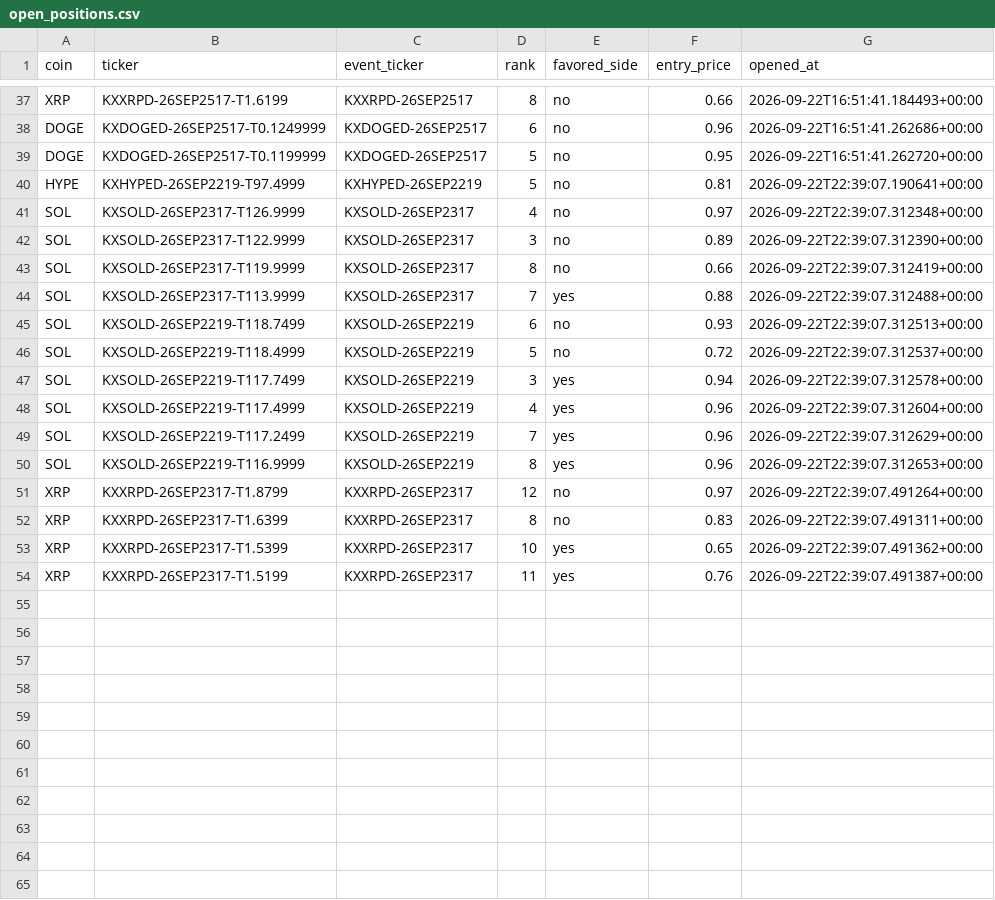
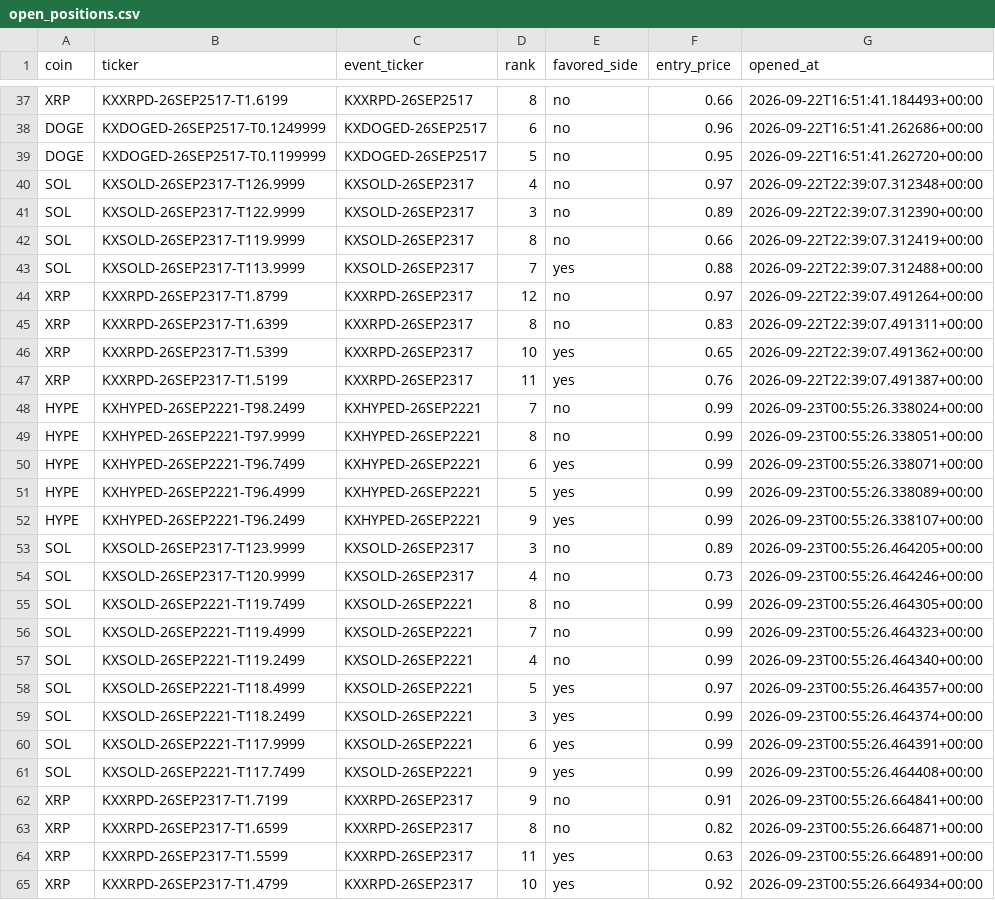
Before and after one commit to Prinxe-crypto/multicoin-midrank-bot, a CSV file: open_positions.csv, drawn as a sheet; only a part is shown, gaps mark what is left out; removed rows and columns are numbered as before the commit, all else as after; the diff names each change by its address in the sheet, - before the commit and + after, or states it on an @@ line.

```diff
--- a/open_positions.csv
+++ b/open_positions.csv
-row 40: HYPE | KXHYPED-26SEP2219-T97.4999 | KXHYPED-26SEP2219 | 5 | no | 0.81 | 2026-09-22T22:39:07.190641+00:00
-row 45: SOL | KXSOLD-26SEP2219-T118.7499 | KXSOLD-26SEP2219 | 6 | no | 0.93 | 2026-09-22T22:39:07.312513+00:00
-row 46: SOL | KXSOLD-26SEP2219-T118.4999 | KXSOLD-26SEP2219 | 5 | no | 0.72 | 2026-09-22T22:39:07.312537+00:00
-row 47: SOL | KXSOLD-26SEP2219-T117.7499 | KXSOLD-26SEP2219 | 3 | yes | 0.94 | 2026-09-22T22:39:07.312578+00:00
-row 48: SOL | KXSOLD-26SEP2219-T117.4999 | KXSOLD-26SEP2219 | 4 | yes | 0.96 | 2026-09-22T22:39:07.312604+00:00
-row 49: SOL | KXSOLD-26SEP2219-T117.2499 | KXSOLD-26SEP2219 | 7 | yes | 0.96 | 2026-09-22T22:39:07.312629+00:00
-row 50: SOL | KXSOLD-26SEP2219-T116.9999 | KXSOLD-26SEP2219 | 8 | yes | 0.96 | 2026-09-22T22:39:07.312653+00:00
+row 48: HYPE | KXHYPED-26SEP2221-T98.2499 | KXHYPED-26SEP2221 | 7 | no | 0.99 | 2026-09-23T00:55:26.338024+00:00
+row 49: HYPE | KXHYPED-26SEP2221-T97.9999 | KXHYPED-26SEP2221 | 8 | no | 0.99 | 2026-09-23T00:55:26.338051+00:00
+row 50: HYPE | KXHYPED-26SEP2221-T96.7499 | KXHYPED-26SEP2221 | 6 | yes | 0.99 | 2026-09-23T00:55:26.338071+00:00
+row 51: HYPE | KXHYPED-26SEP2221-T96.4999 | KXHYPED-26SEP2221 | 5 | yes | 0.99 | 2026-09-23T00:55:26.338089+00:00
+row 52: HYPE | KXHYPED-26SEP2221-T96.2499 | KXHYPED-26SEP2221 | 9 | yes | 0.99 | 2026-09-23T00:55:26.338107+00:00
+row 53: SOL | KXSOLD-26SEP2317-T123.9999 | KXSOLD-26SEP2317 | 3 | no | 0.89 | 2026-09-23T00:55:26.464205+00:00
+row 54: SOL | KXSOLD-26SEP2317-T120.9999 | KXSOLD-26SEP2317 | 4 | no | 0.73 | 2026-09-23T00:55:26.464246+00:00
+row 55: SOL | KXSOLD-26SEP2221-T119.7499 | KXSOLD-26SEP2221 | 8 | no | 0.99 | 2026-09-23T00:55:26.464305+00:00
+row 56: SOL | KXSOLD-26SEP2221-T119.4999 | KXSOLD-26SEP2221 | 7 | no | 0.99 | 2026-09-23T00:55:26.464323+00:00
+row 57: SOL | KXSOLD-26SEP2221-T119.2499 | KXSOLD-26SEP2221 | 4 | no | 0.99 | 2026-09-23T00:55:26.464340+00:00
+row 58: SOL | KXSOLD-26SEP2221-T118.4999 | KXSOLD-26SEP2221 | 5 | yes | 0.97 | 2026-09-23T00:55:26.464357+00:00
+row 59: SOL | KXSOLD-26SEP2221-T118.2499 | KXSOLD-26SEP2221 | 3 | yes | 0.99 | 2026-09-23T00:55:26.464374+00:00
+row 60: SOL | KXSOLD-26SEP2221-T117.9999 | KXSOLD-26SEP2221 | 6 | yes | 0.99 | 2026-09-23T00:55:26.464391+00:00
+row 61: SOL | KXSOLD-26SEP2221-T117.7499 | KXSOLD-26SEP2221 | 9 | yes | 0.99 | 2026-09-23T00:55:26.464408+00:00
+row 62: XRP | KXXRPD-26SEP2317-T1.7199 | KXXRPD-26SEP2317 | 9 | no | 0.91 | 2026-09-23T00:55:26.664841+00:00
+row 63: XRP | KXXRPD-26SEP2317-T1.6599 | KXXRPD-26SEP2317 | 8 | no | 0.82 | 2026-09-23T00:55:26.664871+00:00
+row 64: XRP | KXXRPD-26SEP2317-T1.5599 | KXXRPD-26SEP2317 | 11 | yes | 0.63 | 2026-09-23T00:55:26.664891+00:00
+row 65: XRP | KXXRPD-26SEP2317-T1.4799 | KXXRPD-26SEP2317 | 10 | yes | 0.92 | 2026-09-23T00:55:26.664934+00:00
```
Also changed, not shown: closed_positions.csv.
